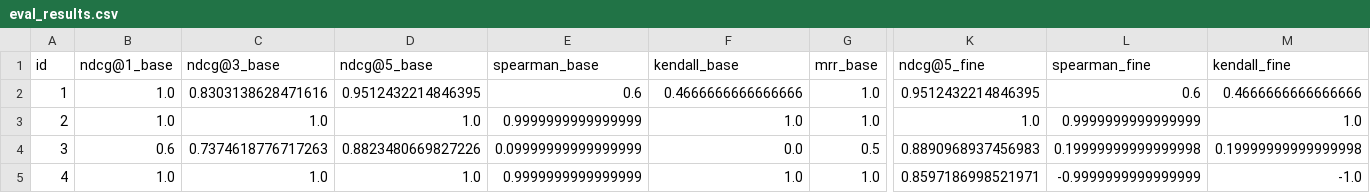
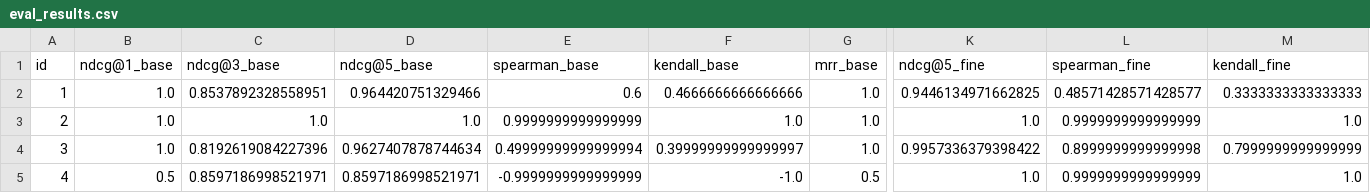
Before and after one commit to mohamad-tohidi/finetune_embedding, a CSV file: dataset_collection/data/eval_results.csv, drawn as a sheet; only a part is shown, gaps mark what is left out; the diff covers the shown part only; the diff names each change by its address in the sheet, - before the commit and + after, or states it on an @@ line.

```diff
--- a/dataset_collection/data/eval_results.csv
+++ b/dataset_collection/data/eval_results.csv
-C2 (ndcg@3_base): 0.8303138628471616
+C2 (ndcg@3_base): 0.8537892328558951
-D2 (ndcg@5_base): 0.9512432214846395
+D2 (ndcg@5_base): 0.964420751329466
-K2 (ndcg@5_fine): 0.9512432214846395
+K2 (ndcg@5_fine): 0.9446134971662825
-L2 (spearman_fine): 0.6
+L2 (spearman_fine): 0.48571428571428577
-M2 (kendall_fine): 0.4666666666666666
+M2 (kendall_fine): 0.3333333333333333
-B4 (ndcg@1_base): 0.6
+B4 (ndcg@1_base): 1.0
-C4 (ndcg@3_base): 0.7374618776717263
+C4 (ndcg@3_base): 0.8192619084227396
-D4 (ndcg@5_base): 0.8823480669827226
+D4 (ndcg@5_base): 0.9627407878744634
-E4 (spearman_base): 0.09999999999999999
+E4 (spearman_base): 0.49999999999999994
-F4 (kendall_base): 0.0
+F4 (kendall_base): 0.39999999999999997
-G4 (mrr_base): 0.5
+G4 (mrr_base): 1.0
-K4 (ndcg@5_fine): 0.8890968937456983
+K4 (ndcg@5_fine): 0.9957336379398422
-L4 (spearman_fine): 0.19999999999999998
+L4 (spearman_fine): 0.8999999999999998
-M4 (kendall_fine): 0.19999999999999998
+M4 (kendall_fine): 0.7999999999999999
-B5 (ndcg@1_base): 1.0
+B5 (ndcg@1_base): 0.5
-C5 (ndcg@3_base): 1.0
+C5 (ndcg@3_base): 0.8597186998521971
-D5 (ndcg@5_base): 1.0
+D5 (ndcg@5_base): 0.8597186998521971
-E5 (spearman_base): 0.9999999999999999
+E5 (spearman_base): -0.9999999999999999
-F5 (kendall_base): 1.0
+F5 (kendall_base): -1.0
-G5 (mrr_base): 1.0
+G5 (mrr_base): 0.5
-K5 (ndcg@5_fine): 0.8597186998521971
+K5 (ndcg@5_fine): 1.0
-L5 (spearman_fine): -0.9999999999999999
+L5 (spearman_fine): 0.9999999999999999
-M5 (kendall_fine): -1.0
+M5 (kendall_fine): 1.0
```
Also changed, not shown: 60 edited cells elsewhere in this file, 1 other file.
